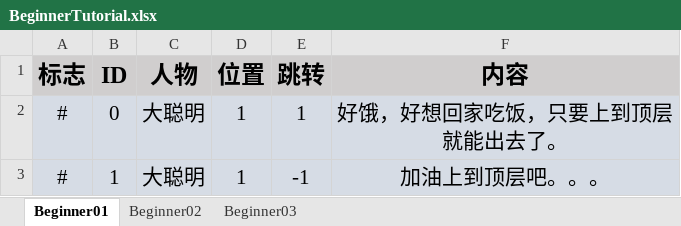
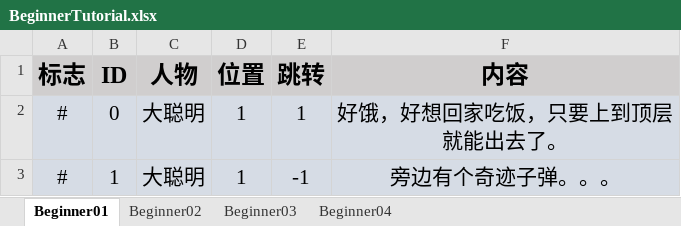
Before and after one commit to sqz778899/MLGame, an Excel workbook: Boom/Excel/BeginnerTutorial.xlsx, sheet Beginner01, drawn as a sheet; values as stored, in another font and other column widths than the file's, no borders; the diff names each change by its address in the sheet, - before the commit and + after, or states it on an @@ line.

```diff
--- a/Boom/Excel/BeginnerTutorial.xlsx (sheet Beginner01)
+++ b/Boom/Excel/BeginnerTutorial.xlsx (sheet Beginner01)
+sheet tab: Beginner04
-F3 (内容): 加油上到顶层吧。。。
+F3 (内容): 旁边有个奇迹子弹。。。
```
Also changed, not shown: sheet Beginner03, 44 other files.
